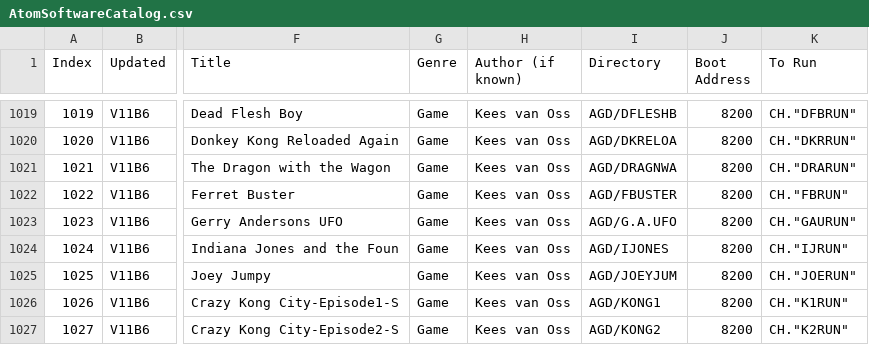
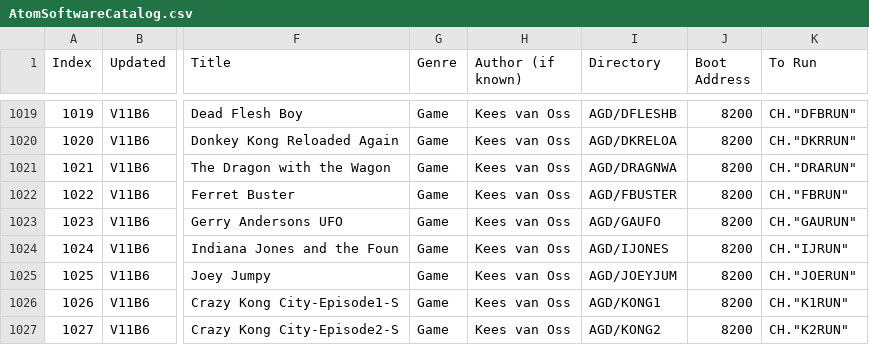
Before and after one commit to hoglet67/AtomSoftwareArchive, a CSV file: catalog/AtomSoftwareCatalog.csv, drawn as a sheet; only a part is shown, gaps mark what is left out; the diff names each change by its address in the sheet, - before the commit and + after, or states it on an @@ line.

```diff
--- a/catalog/AtomSoftwareCatalog.csv
+++ b/catalog/AtomSoftwareCatalog.csv
-I1023 (Directory): AGD/G.A.UFO
+I1023 (Directory): AGD/GAUFO
```
Also changed, not shown: 4 other files.
